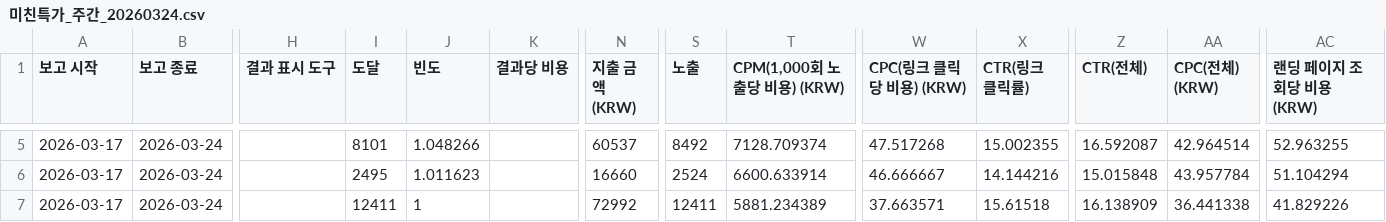
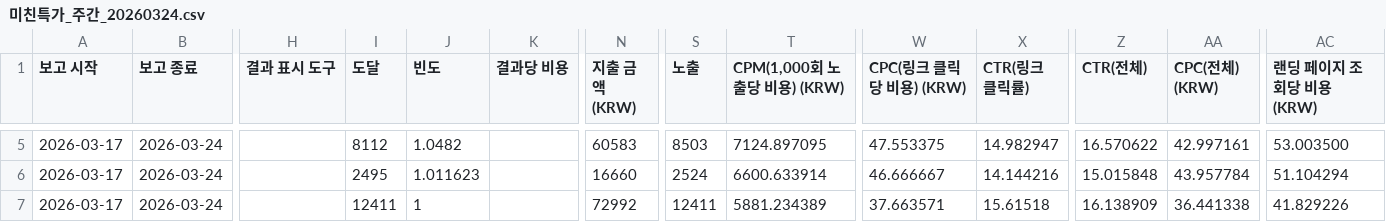
Before and after one commit to kitt-ai-com/ai-agent, a CSV file: input/meta-ad/미친특가_카이/미친특가_주간_20260324.csv, drawn as a sheet; only a part is shown, gaps mark what is left out; the diff covers the shown part only; the diff names each change by its address in the sheet, - before the commit and + after, or states it on an @@ line.

```diff
--- a/input/meta-ad/미친특가_카이/미친특가_주간_20260324.csv
+++ b/input/meta-ad/미친특가_카이/미친특가_주간_20260324.csv
-I5 (도달): 8101
+I5 (도달): 8112
-J5 (빈도): 1.048266
+J5 (빈도): 1.0482
-N5 (지출 금액 (KRW)): 60537
+N5 (지출 금액 (KRW)): 60583
-S5 (노출): 8492
+S5 (노출): 8503
-T5 (CPM(1,000회 노출당 비용) (KRW)): 7128.709374
+T5 (CPM(1,000회 노출당 비용) (KRW)): 7124.897095
-W5 (CPC(링크 클릭당 비용) (KRW)): 47.517268
+W5 (CPC(링크 클릭당 비용) (KRW)): 47.553375
-X5 (CTR(링크 클릭률)): 15.002355
+X5 (CTR(링크 클릭률)): 14.982947
-Z5 (CTR(전체)): 16.592087
+Z5 (CTR(전체)): 16.570622
-AA5 (CPC(전체) (KRW)): 42.964514
+AA5 (CPC(전체) (KRW)): 42.997161
-AC5 (랜딩 페이지 조회당 비용 (KRW)): 52.963255
+AC5 (랜딩 페이지 조회당 비용 (KRW)): 53.003500
```
Also changed, not shown: 23 edited cells elsewhere in this file, input/meta-ad/미친특가_카이/미친특가_일일_20260324.csv, output/meta-ad/미친특가_카이/일일/상세_데이터.csv, 5 other files.
